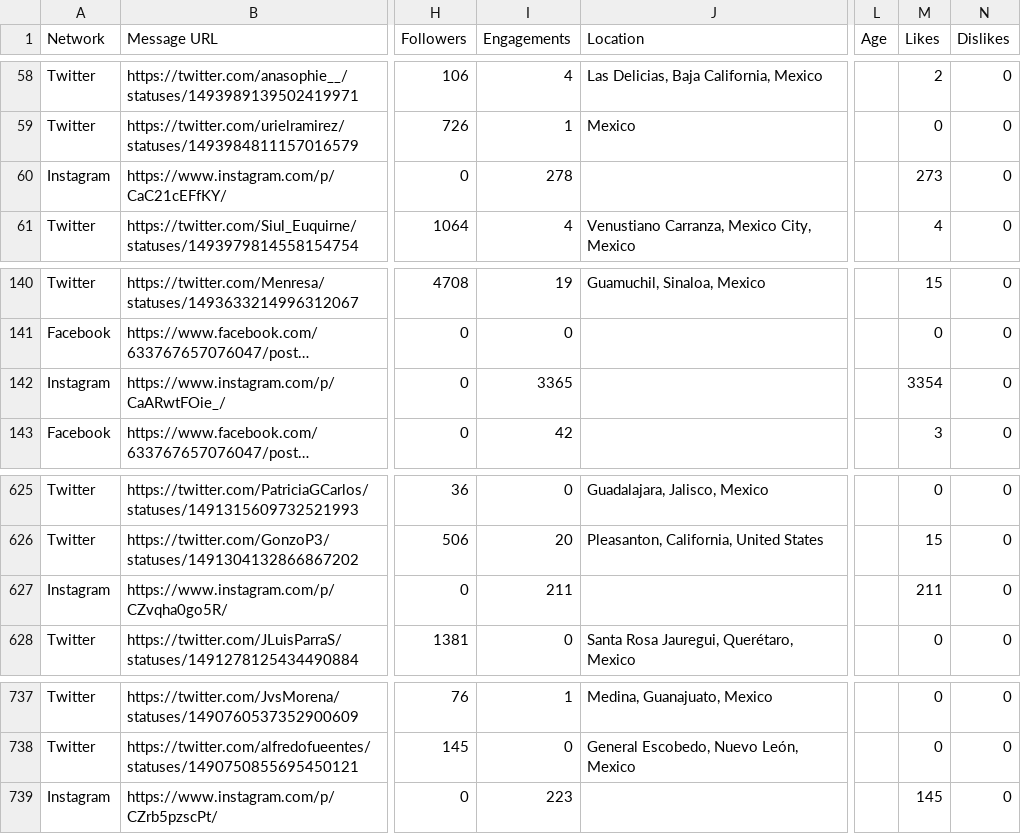
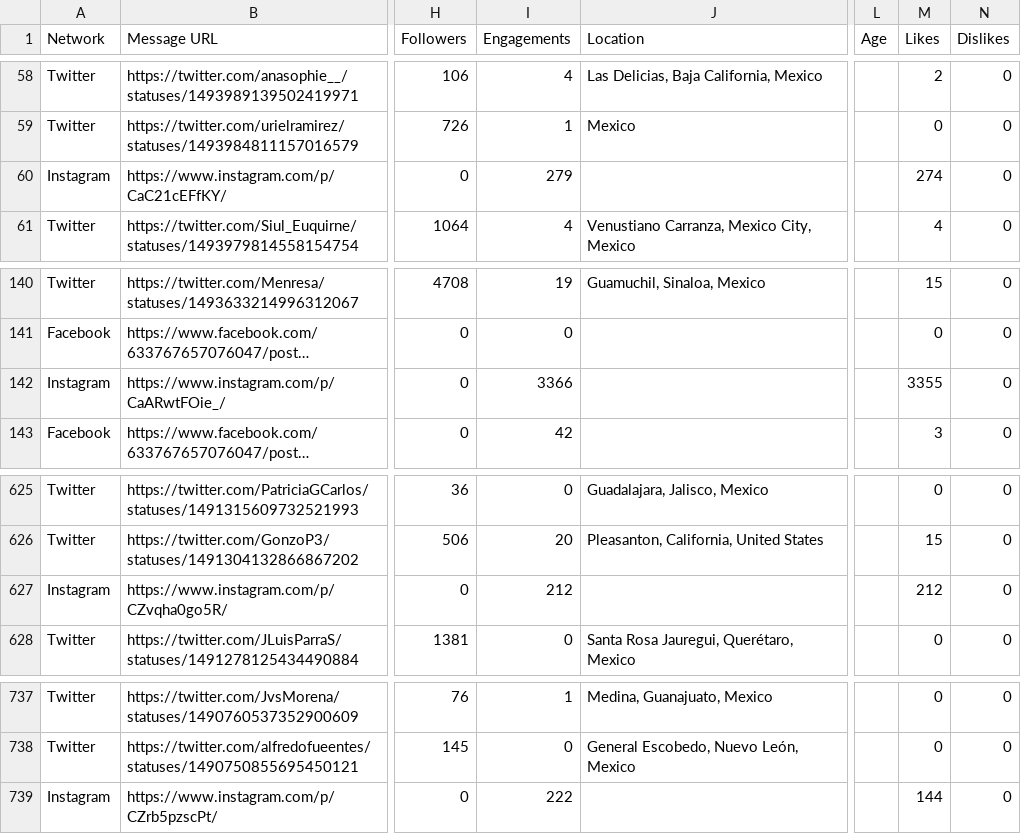
Before and after one commit to jordinola1470/BX-Codes, a CSV file: Racismo/mensajes_7_feb_16_feb.csv, drawn as a sheet; only a part is shown, gaps mark what is left out; long unchanged cells end in …; the diff names each change by its address in the sheet, - before the commit and + after, or states it on an @@ line.

```diff
--- a/Racismo/mensajes_7_feb_16_feb.csv
+++ b/Racismo/mensajes_7_feb_16_feb.csv
-I60 (Engagements): 278
+I60 (Engagements): 279
-M60 (Likes): 273
+M60 (Likes): 274
-I142 (Engagements): 3365
+I142 (Engagements): 3366
-M142 (Likes): 3354
+M142 (Likes): 3355
-I627 (Engagements): 211
+I627 (Engagements): 212
-M627 (Likes): 211
+M627 (Likes): 212
-I739 (Engagements): 223
+I739 (Engagements): 222
-M739 (Likes): 145
+M739 (Likes): 144
```
Also changed, not shown: 5 other files.
